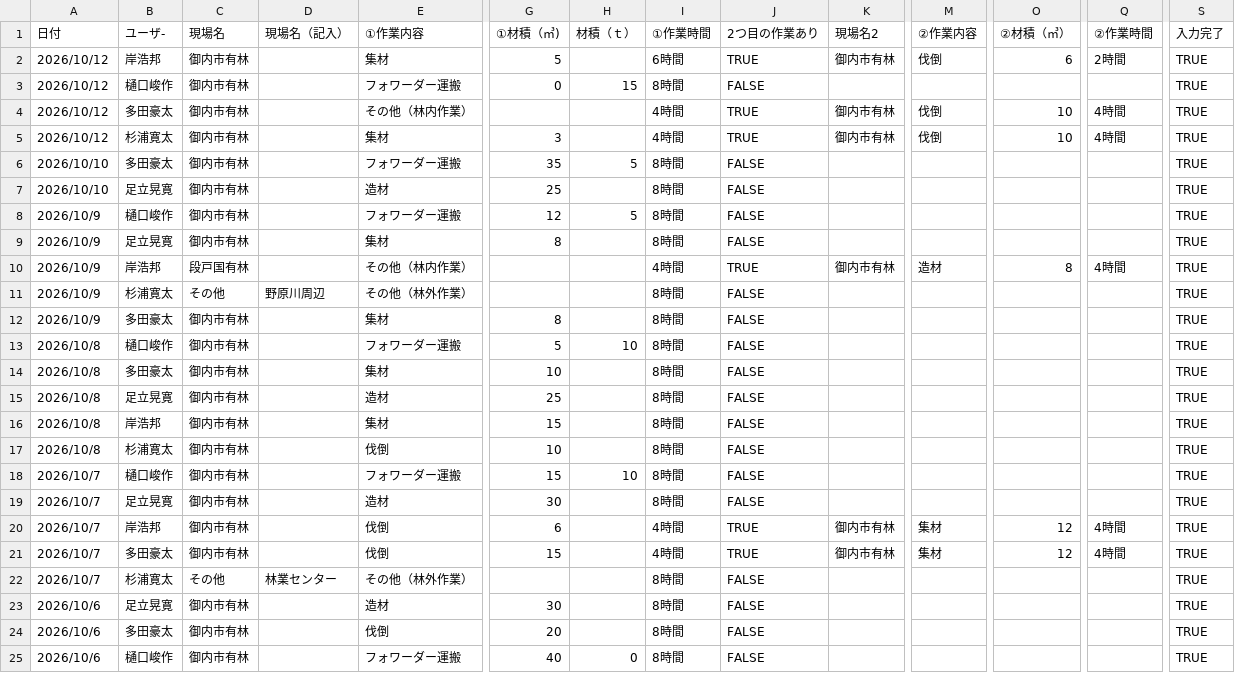
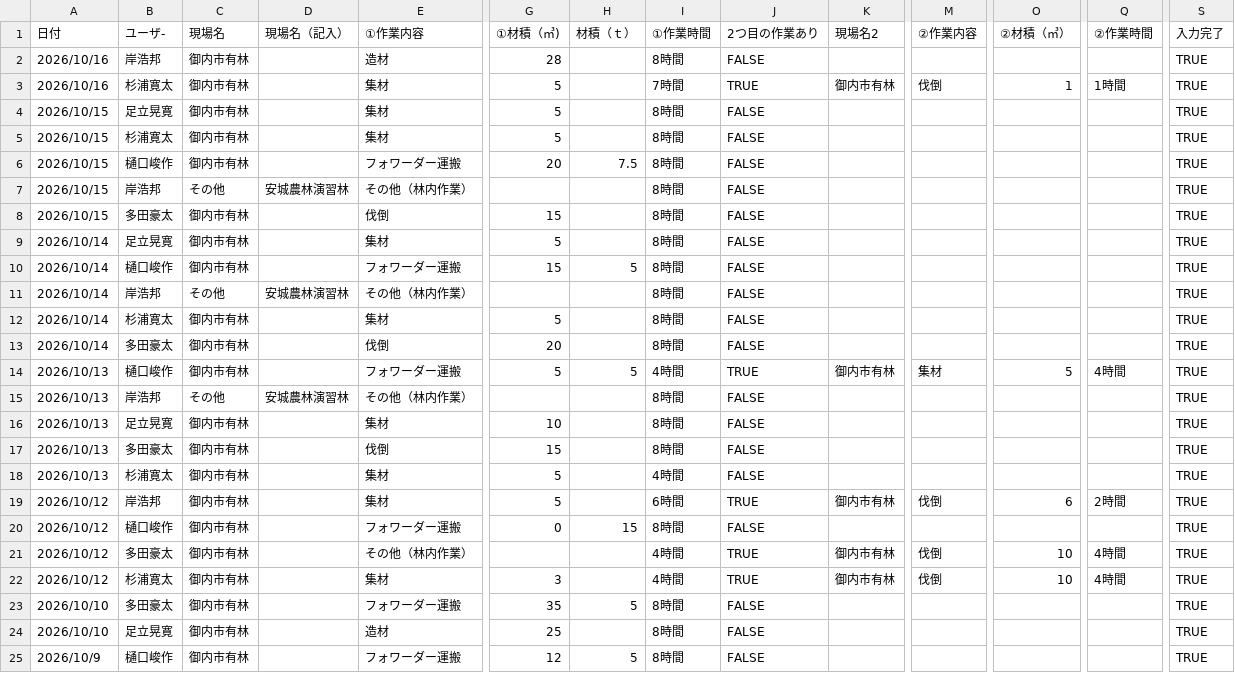
Before and after one commit to marukane/-, a CSV file: data.csv, drawn as a sheet; only a part is shown, gaps mark what is left out; the shorter side is filled out with more unchanged rows; rows hold the shown columns only; the diff names each change by its address in the sheet, - before the commit and + after, or states it on an @@ line.

```diff
--- a/data.csv
+++ b/data.csv
+row 2: 2026/10/16 | 岸浩邦 | 御内市有林 |  | 造材 | 28 |  | 8時間 | FALSE |  |  |  |  | TRUE
+row 3: 2026/10/16 | 杉浦寛太 | 御内市有林 |  | 集材 | 5 |  | 7時間 | TRUE | 御内市有林 | 伐倒 | 1 | 1時間 | TRUE
+row 4: 2026/10/15 | 足立晃寛 | 御内市有林 |  | 集材 | 5 |  | 8時間 | FALSE |  |  |  |  | TRUE
+row 5: 2026/10/15 | 杉浦寛太 | 御内市有林 |  | 集材 | 5 |  | 8時間 | FALSE |  |  |  |  | TRUE
+row 6: 2026/10/15 | 樋口峻作 | 御内市有林 |  | フォワーダー運搬 | 20 | 7.5 | 8時間 | FALSE |  |  |  |  | TRUE
+row 7: 2026/10/15 | 岸浩邦 | その他 | 安城農林演習林 | その他（林内作業） |  |  | 8時間 | FALSE |  |  |  |  | TRUE
+row 8: 2026/10/15 | 多田豪太 | 御内市有林 |  | 伐倒 | 15 |  | 8時間 | FALSE |  |  |  |  | TRUE
+row 9: 2026/10/14 | 足立晃寛 | 御内市有林 |  | 集材 | 5 |  | 8時間 | FALSE |  |  |  |  | TRUE
+row 10: 2026/10/14 | 樋口峻作 | 御内市有林 |  | フォワーダー運搬 | 15 | 5 | 8時間 | FALSE |  |  |  |  | TRUE
+row 11: 2026/10/14 | 岸浩邦 | その他 | 安城農林演習林 | その他（林内作業） |  |  | 8時間 | FALSE |  |  |  |  | TRUE
+row 12: 2026/10/14 | 杉浦寛太 | 御内市有林 |  | 集材 | 5 |  | 8時間 | FALSE |  |  |  |  | TRUE
+row 13: 2026/10/14 | 多田豪太 | 御内市有林 |  | 伐倒 | 20 |  | 8時間 | FALSE |  |  |  |  | TRUE
+row 14: 2026/10/13 | 樋口峻作 | 御内市有林 |  | フォワーダー運搬 | 5 | 5 | 4時間 | TRUE | 御内市有林 | 集材 | 5 | 4時間 | TRUE
+row 15: 2026/10/13 | 岸浩邦 | その他 | 安城農林演習林 | その他（林内作業） |  |  | 8時間 | FALSE |  |  |  |  | TRUE
+row 16: 2026/10/13 | 足立晃寛 | 御内市有林 |  | 集材 | 10 |  | 8時間 | FALSE |  |  |  |  | TRUE
+row 17: 2026/10/13 | 多田豪太 | 御内市有林 |  | 伐倒 | 15 |  | 8時間 | FALSE |  |  |  |  | TRUE
+row 18: 2026/10/13 | 杉浦寛太 | 御内市有林 |  | 集材 | 5 |  | 4時間 | FALSE |  |  |  |  | TRUE
```
